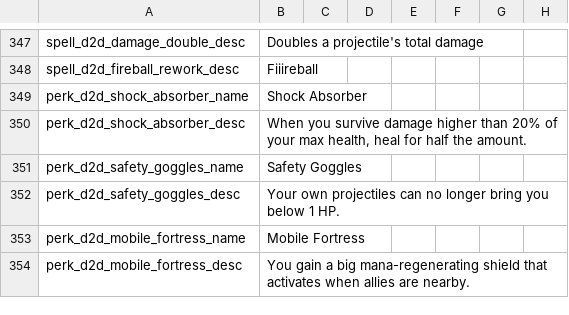
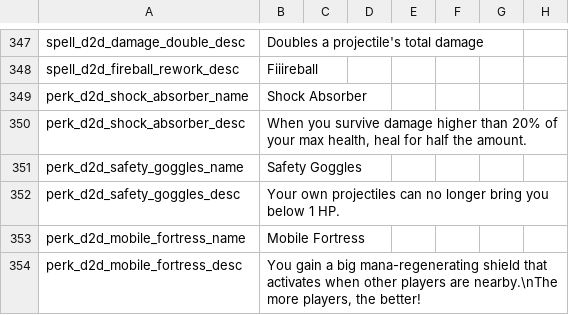
Before and after one commit to meyergames/noita-mod-d2d-content-pack, a CSV file: translations.csv, drawn as a sheet; only a part is shown, gaps mark what is left out; the diff names each change by its address in the sheet, - before the commit and + after, or states it on an @@ line.

```diff
--- a/translations.csv
+++ b/translations.csv
-B354: …activates when allies are nearby.
+B354: …activates when other players are nearby.\nThe more players, the better!
```
Also changed, not shown: 4 other files.
